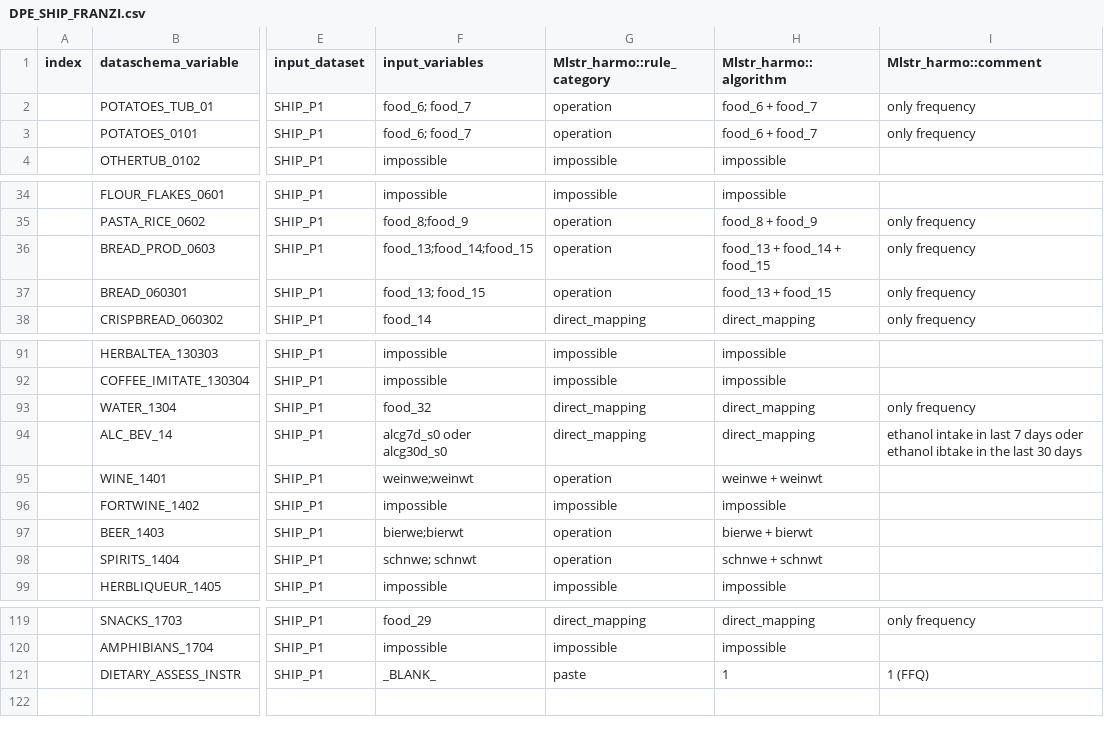
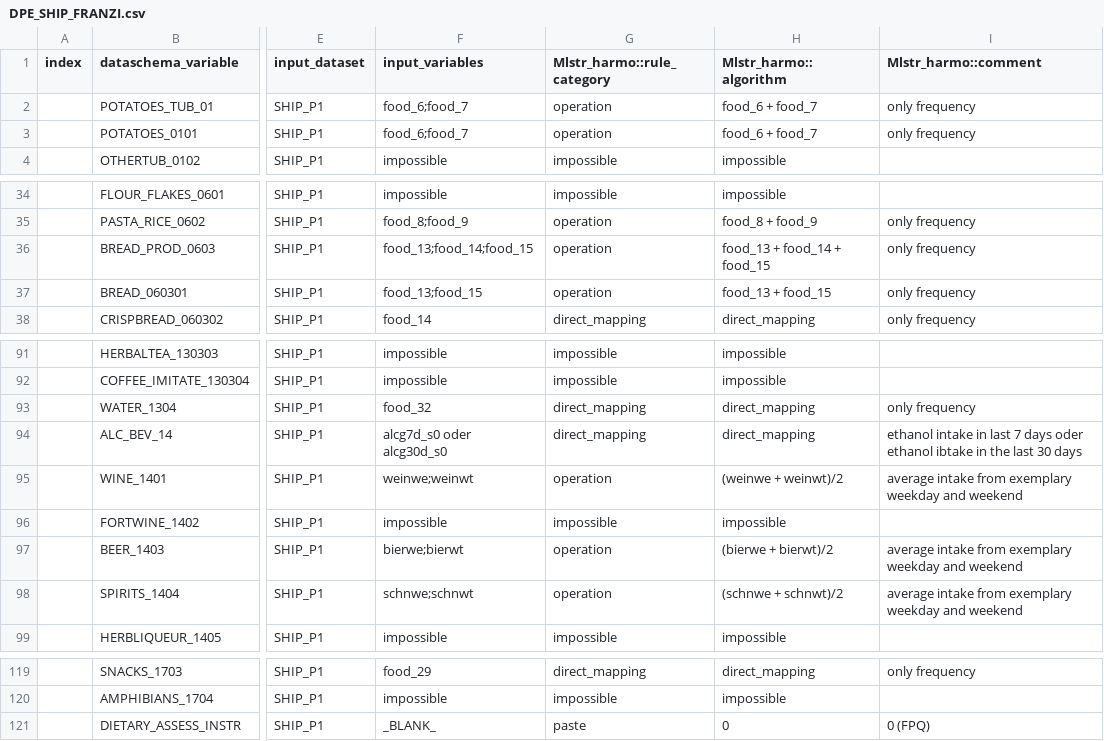
Before and after one commit to nfdi4health/use-cases-harmonisation, a CSV file: utils/compare_binary/analyst/Franzi/rmonize/data_proc_elem/DPE_SHIP_FRANZI.csv, drawn as a sheet; only a part is shown, gaps mark what is left out; the diff names each change by its address in the sheet, - before the commit and + after, or states it on an @@ line.

Commit message:
SHIP-1 comparison files

```diff
--- a/utils/compare_binary/analyst/Franzi/rmonize/data_proc_elem/DPE_SHIP_FRANZI.csv
+++ b/utils/compare_binary/analyst/Franzi/rmonize/data_proc_elem/DPE_SHIP_FRANZI.csv
-F2:F3 (input_variables): food_6; food_7
+F2:F3 (input_variables): food_6;food_7
-F37 (input_variables): food_13; food_15
+F37 (input_variables): food_13;food_15
-H95 (Mlstr_harmo::algorithm): weinwe + weinwt
+H95 (Mlstr_harmo::algorithm): (weinwe + weinwt)/2
-I95 (Mlstr_harmo::comment): (empty)
+I95 (Mlstr_harmo::comment): average intake from exemplary weekday and weekend
-H97 (Mlstr_harmo::algorithm): bierwe + bierwt
+H97 (Mlstr_harmo::algorithm): (bierwe + bierwt)/2
-I97:I98 (Mlstr_harmo::comment): (empty)
+I97:I98 (Mlstr_harmo::comment): average intake from exemplary weekday and weekend
-F98 (input_variables): schnwe; schnwt
+F98 (input_variables): schnwe;schnwt
-H98 (Mlstr_harmo::algorithm): schnwe + schnwt
+H98 (Mlstr_harmo::algorithm): (schnwe + schnwt)/2
-H121 (Mlstr_harmo::algorithm): 1
+H121 (Mlstr_harmo::algorithm): 0
-I121 (Mlstr_harmo::comment): 1 (FFQ)
+I121 (Mlstr_harmo::comment): 0 (FPQ)
```
